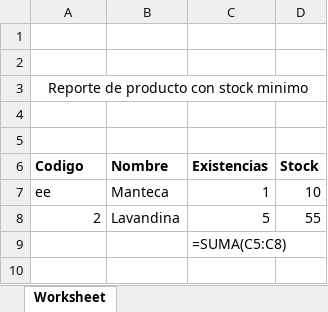
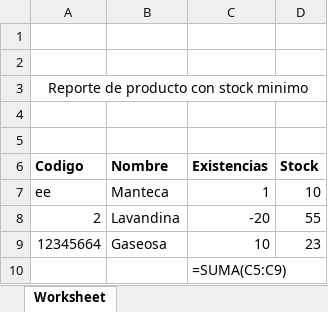
Before and after one commit to matiassanchez12/pos, an Excel workbook: public/reporte_minimos.xlsx, sheet Worksheet, drawn as a sheet; values as stored, in another font and other column widths than the file's, no borders; charts and pictures not drawn; addresses are those after the commit; the diff names each change by its address in the sheet, - before the commit and + after, or states it on an @@ line.

Commit message:
app-public-upload

```diff
--- a/public/reporte_minimos.xlsx (sheet Worksheet)
+++ b/public/reporte_minimos.xlsx (sheet Worksheet)
-C8 (Existencias): 5
+C8 (Existencias): -20
+row 9: 12345664 | Gaseosa | 10 | 23
-C10 (Existencias): =SUMA(C5:C8)
+C10 (Existencias): =SUMA(C5:C9)
```
Also changed, not shown: 49 other files.
